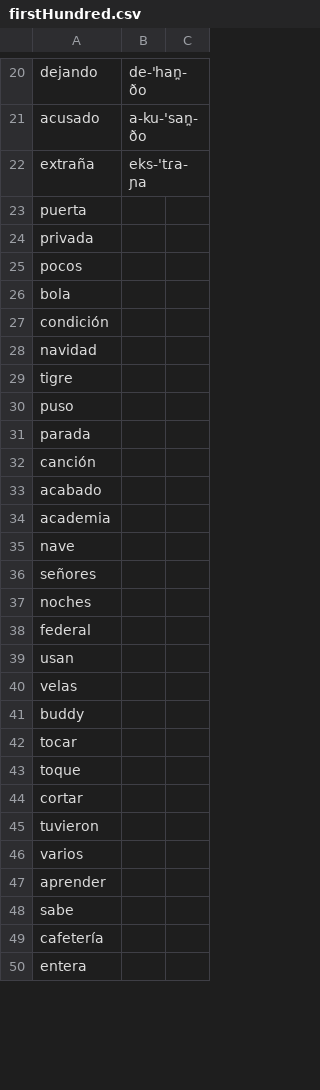
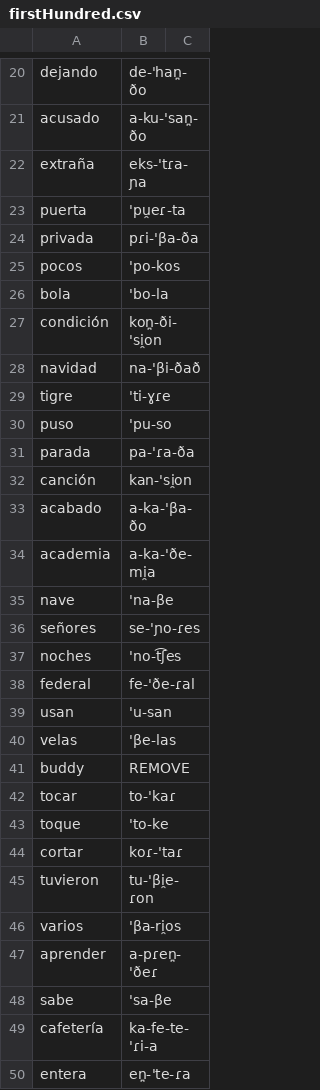
Before and after one commit to djdebonis/ipa_transcriber, a CSV file: firstHundred.csv, drawn as a sheet; only a part is shown, gaps mark what is left out; the diff covers the shown part only.

Commit message:
updated dataset (first hundred complete) & wrote new dataset

```diff
--- a/firstHundred.csv
+++ b/firstHundred.csv
@@ -22,29 +22,29 @@ acusado,a-ku-'san̪-ðo,
 extraña,eks-'tɾa-ɲa,
-puerta,,
-privada,,
-pocos,,
-bola,,
-condición,,
-navidad,,
-tigre,,
-puso,,
-parada,,
-canción,,
-acabado,,
-academia,,
-nave,,
-señores,,
-noches,,
-federal,,
-usan,,
-velas,,
-buddy,,
-tocar,,
-toque,,
-cortar,,
-tuvieron,,
-varios,,
-aprender,,
-sabe,,
-cafetería,,
-entera,,
+puerta,'pu̯eɾ-ta,
+privada,pɾi-'βa-ða,
+pocos,'po-kos,
+bola,'bo-la,
+condición,kon̪-ði-'si̯on,
+navidad,na-'βi-ðað,
+tigre,'ti-ɣɾe,
+puso,'pu-so,
+parada,pa-'ɾa-ða,
+canción,kan-'si̯on,
+acabado,a-ka-'βa-ðo,
+academia,a-ka-'ðe-mi̯a,
+nave,'na-βe,
+señores,se-'ɲo-ɾes,
+noches,'no-t͡ʃes,
+federal,fe-'ðe-ɾal,
+usan,'u-san,
+velas,'βe-las,
+buddy,REMOVE,
+tocar,to-'kaɾ,
+toque,'to-ke,
+cortar,koɾ-'taɾ,
+tuvieron,tu-'βi̯e-ɾon,
+varios,'βa-ri̯os,
+aprender,a-pɾen̪-'ðeɾ,
+sabe,'sa-βe,
+cafetería,ka-fe-te-'ɾi-a,
+entera,en̪-'te-ɾa,
```
Also changed, not shown: 51 edited cells elsewhere in this file, 2 other files.
